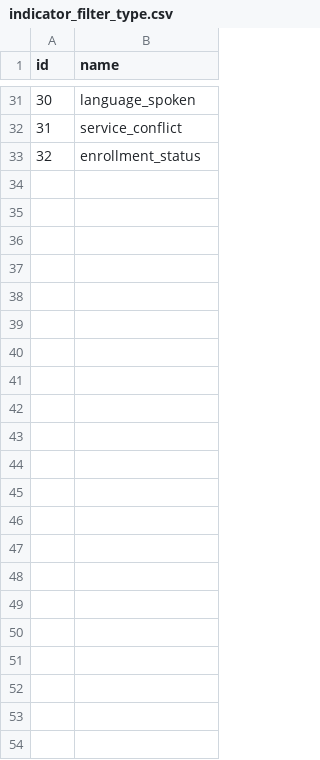
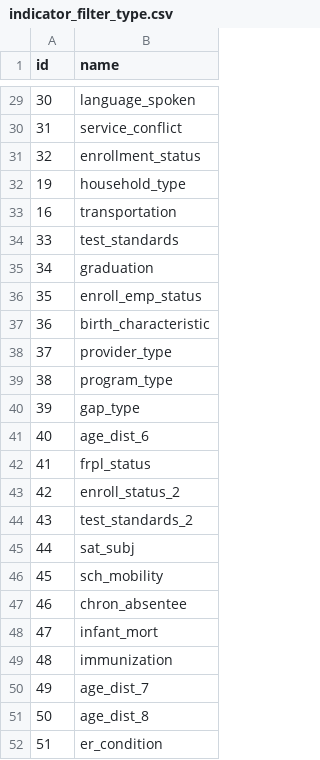
Before and after one commit to data-driven-detroit/hip_sdc_rebuild, a CSV file: sdc/indicator_filter_type.csv, drawn as a sheet; only a part is shown, gaps mark what is left out; the diff names each change by its address in the sheet, - before the commit and + after, or states it on an @@ line.

```diff
--- a/sdc/indicator_filter_type.csv
+++ b/sdc/indicator_filter_type.csv
@@ row 20 moved to row 32: 19 @@
@@ row 17 moved to row 33: 16 @@
+row 34: 33 | test_standards
+row 35: 34 | graduation
+row 36: 35 | enroll_emp_status
+row 37: 36 | birth_characteristic
+row 38: 37 | provider_type
+row 39: 38 | program_type
+row 40: 39 | gap_type
+row 41: 40 | age_dist_6
+row 42: 41 | frpl_status
+row 43: 42 | enroll_status_2
+row 44: 43 | test_standards_2
+row 45: 44 | sat_subj
+row 46: 45 | sch_mobility
+row 47: 46 | chron_absentee
+row 48: 47 | infant_mort
+row 49: 48 | immunization
+row 50: 49 | age_dist_7
+row 51: 50 | age_dist_8
+row 52: 51 | er_condition
```
Also changed, not shown: sdc/indicator_data_visual.csv, sdc/indicator_filter_option.csv, 6 other files.
